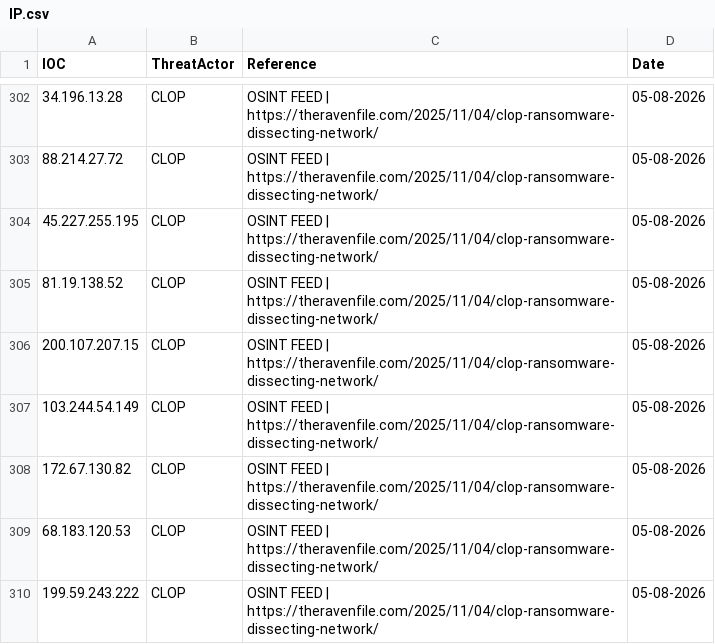
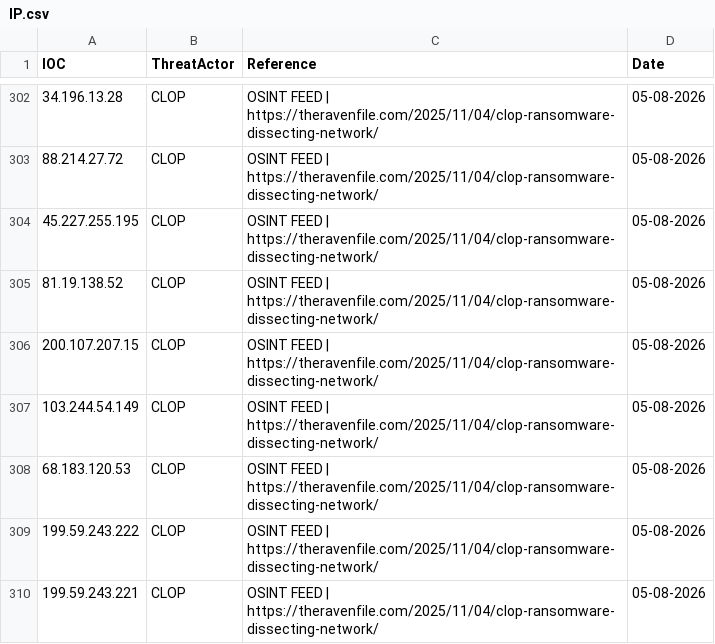
Before and after one commit to thflame/repo, a CSV file: IP.csv, drawn as a sheet; only a part is shown, gaps mark what is left out; the shorter side is filled out with more unchanged rows; the diff names each change by its address in the sheet, - before the commit and + after, or states it on an @@ line.

Commit message:
Update IP.csv

```diff
--- a/IP.csv
+++ b/IP.csv
-row 308: 172.67.130.82 | CLOP | OSINT FEED | https://theravenfile.com/2025/11/04/clop-ransomware-dissecting-network/ | 05-08-2026
```
